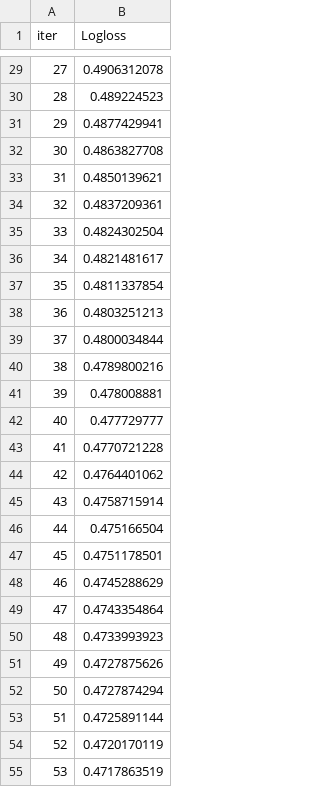
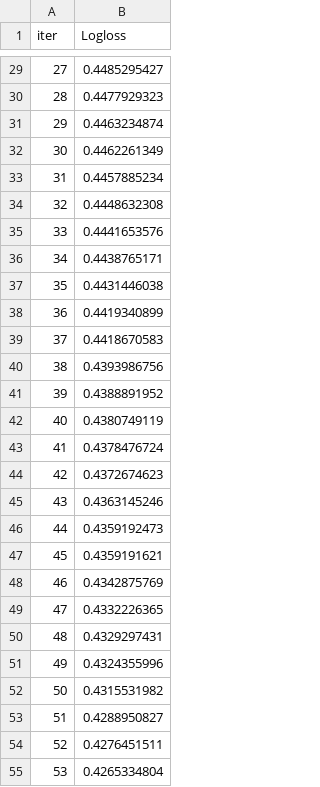
Before and after one commit to RicardoFW16/final_project, a TSV file: catboost_info/learn_error.tsv, drawn as a sheet; only a part is shown, gaps mark what is left out; the diff covers the shown part only.

```diff
--- a/catboost_info/learn_error.tsv
+++ b/catboost_info/learn_error.tsv
@@ -29,27 +29,27 @@ iter	Logloss
-27	0.4906312078
-28	0.489224523
-29	0.4877429941
-30	0.4863827708
-31	0.4850139621
-32	0.4837209361
-33	0.4824302504
-34	0.4821481617
-35	0.4811337854
-36	0.4803251213
-37	0.4800034844
-38	0.4789800216
-39	0.478008881
-40	0.477729777
-41	0.4770721228
-42	0.4764401062
-43	0.4758715914
-44	0.475166504
-45	0.4751178501
-46	0.4745288629
-47	0.4743354864
-48	0.4733993923
-49	0.4727875626
-50	0.4727874294
-51	0.4725891144
-52	0.4720170119
-53	0.4717863519
+27	0.4485295427
+28	0.4477929323
+29	0.4463234874
+30	0.4462261349
+31	0.4457885234
+32	0.4448632308
+33	0.4441653576
+34	0.4438765171
+35	0.4431446038
+36	0.4419340899
+37	0.4418670583
+38	0.4393986756
+39	0.4388891952
+40	0.4380749119
+41	0.4378476724
+42	0.4372674623
+43	0.4363145246
+44	0.4359192473
+45	0.4359191621
+46	0.4342875769
+47	0.4332226365
+48	0.4329297431
+49	0.4324355996
+50	0.4315531982
+51	0.4288950827
+52	0.4276451511
+53	0.4265334804
```
Also changed, not shown: 73 edited cells elsewhere in this file, catboost_info/time_left.tsv, 3 other files.
